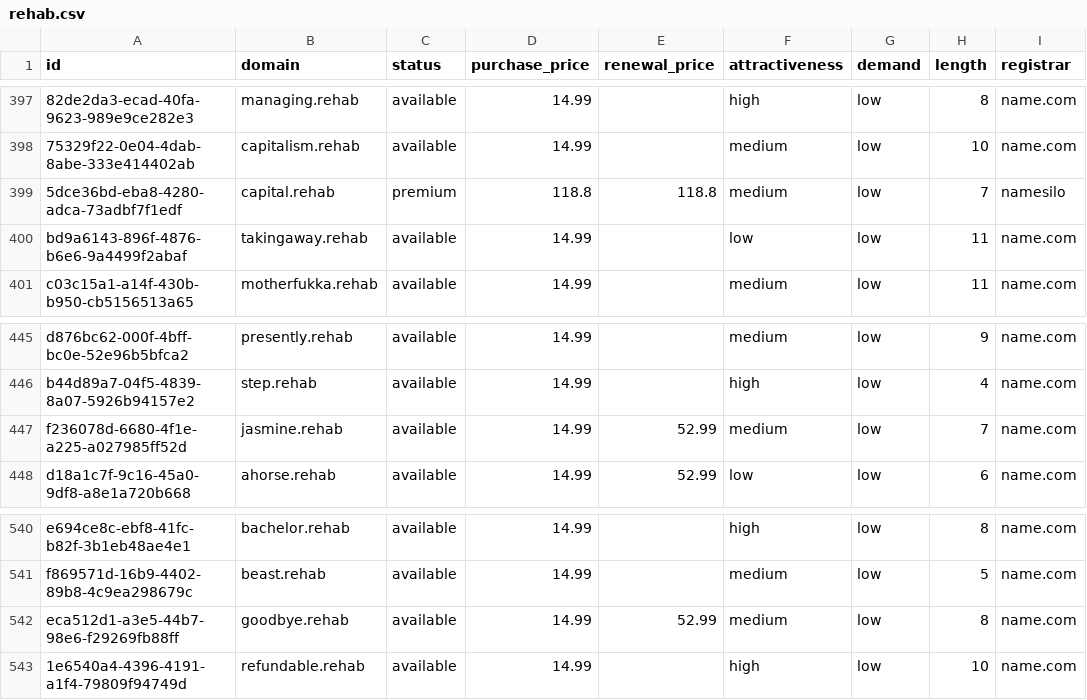
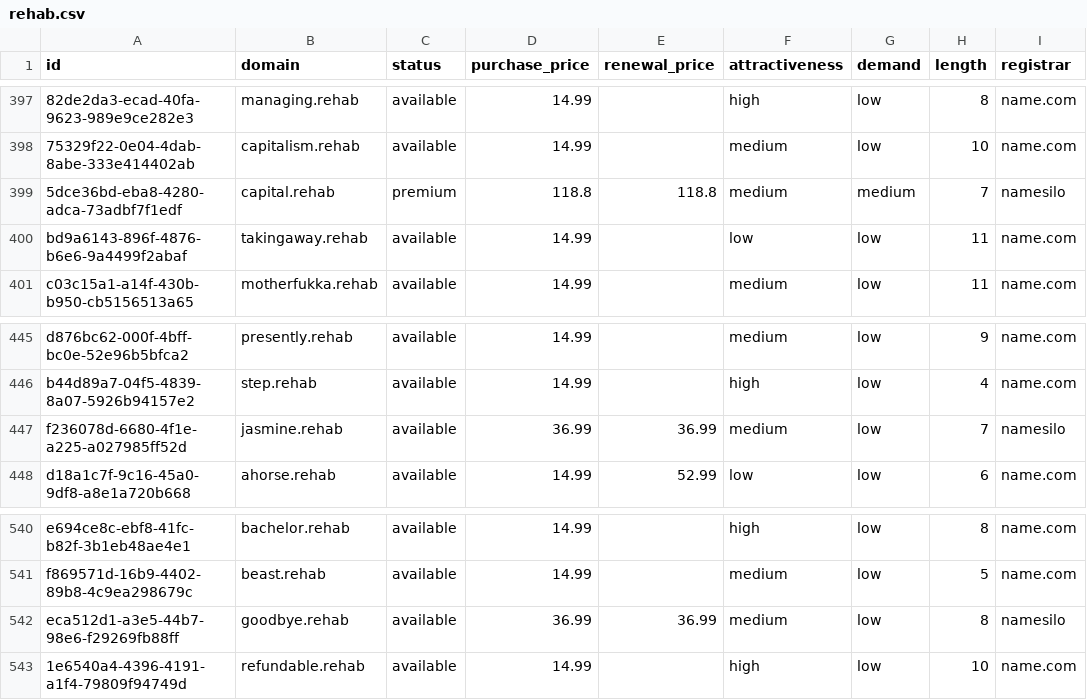
Before and after one commit to UniqueDomains/rehab-oneword-domains, a CSV file: rehab.csv, drawn as a sheet; only a part is shown, gaps mark what is left out; the diff covers the shown part only; the diff names each change by its address in the sheet, - before the commit and + after, or states it on an @@ line.

```diff
--- a/rehab.csv
+++ b/rehab.csv
-G399 (demand): low
+G399 (demand): medium
-D447 (purchase_price): 14.99
+D447 (purchase_price): 36.99
-E447 (renewal_price): 52.99
+E447 (renewal_price): 36.99
-I447 (registrar): name.com
+I447 (registrar): namesilo
-D542 (purchase_price): 14.99
+D542 (purchase_price): 36.99
-E542 (renewal_price): 52.99
+E542 (renewal_price): 36.99
-I542 (registrar): name.com
+I542 (registrar): namesilo
```
Also changed, not shown: 19 edited cells elsewhere in this file, 4 other files.
